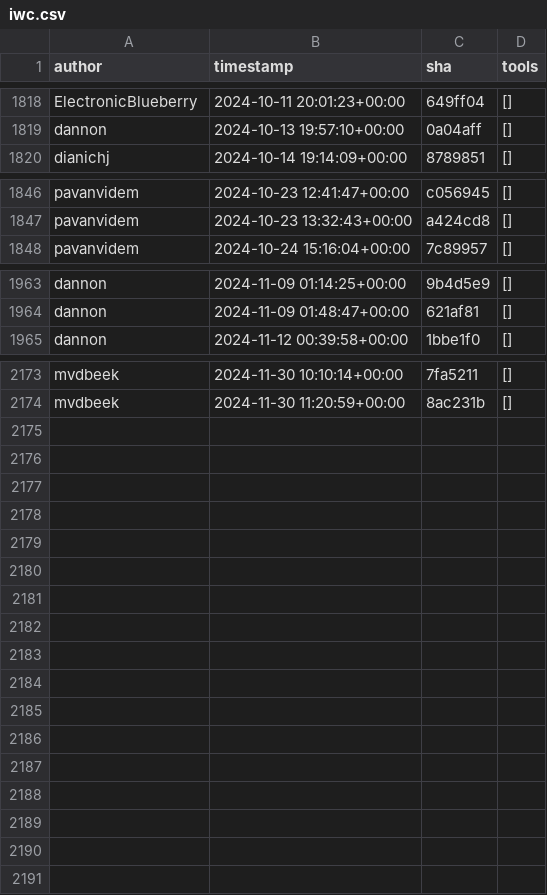
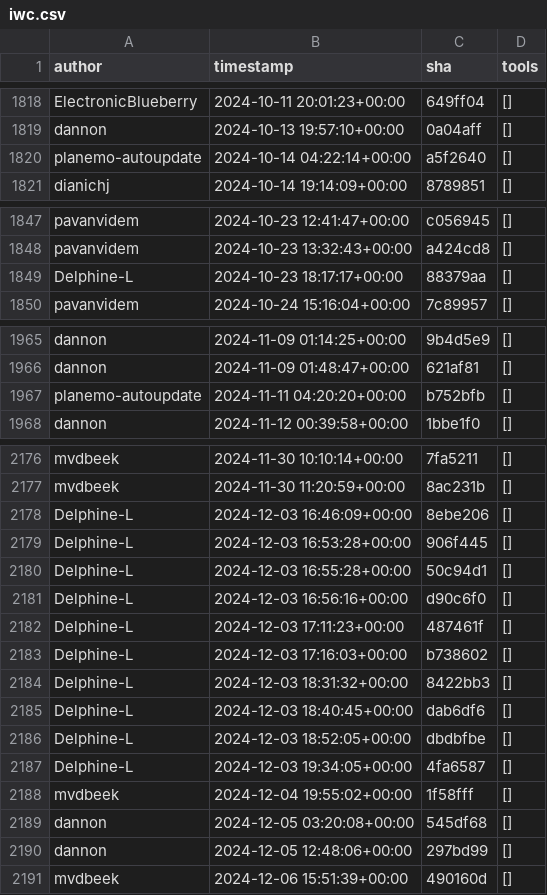
Before and after one commit to kostrykin/galaxy-community-activities, a CSV file: cache/repositories/galaxyproject/iwc.csv, drawn as a sheet; only a part is shown, gaps mark what is left out.

```diff
--- a/cache/repositories/galaxyproject/iwc.csv
+++ b/cache/repositories/galaxyproject/iwc.csv
@@ -1819,2 +1819,3 @@
 "dannon","2024-10-13 19:57:10+00:00","0a04aff","[]"
+"planemo-autoupdate","2024-10-14 04:22:14+00:00","a5f2640","[]"
 "dianichj","2024-10-14 19:14:09+00:00","8789851","[]"
@@ -1847,2 +1848,3 @@
 "pavanvidem","2024-10-23 13:32:43+00:00","a424cd8","[]"
+"Delphine-L","2024-10-23 18:17:17+00:00","88379aa","[]"
 "pavanvidem","2024-10-24 15:16:04+00:00","7c89957","[]"
@@ -1964,2 +1966,3 @@
 "dannon","2024-11-09 01:48:47+00:00","621af81","[]"
+"planemo-autoupdate","2024-11-11 04:20:20+00:00","b752bfb","[]"
 "dannon","2024-11-12 00:39:58+00:00","1bbe1f0","[]"
@@ -2174 +2177,15 @@
 "mvdbeek","2024-11-30 11:20:59+00:00","8ac231b","[]"
+"Delphine-L","2024-12-03 16:46:09+00:00","8ebe206","[]"
+"Delphine-L","2024-12-03 16:53:28+00:00","906f445","[]"
+"Delphine-L","2024-12-03 16:55:28+00:00","50c94d1","[]"
+"Delphine-L","2024-12-03 16:56:16+00:00","d90c6f0","[]"
+"Delphine-L","2024-12-03 17:11:23+00:00","487461f","[]"
+"Delphine-L","2024-12-03 17:16:03+00:00","b738602","[]"
+"Delphine-L","2024-12-03 18:31:32+00:00","8422bb3","[]"
+"Delphine-L","2024-12-03 18:40:45+00:00","dab6df6","[]"
+"Delphine-L","2024-12-03 18:52:05+00:00","dbdbfbe","[]"
+"Delphine-L","2024-12-03 19:34:05+00:00","4fa6587","[]"
+"mvdbeek","2024-12-04 19:55:02+00:00","1f58fff","[]"
+"dannon","2024-12-05 03:20:08+00:00","545df68","[]"
+"dannon","2024-12-05 12:48:06+00:00","297bd99","[]"
+"mvdbeek","2024-12-06 15:51:39+00:00","490160d","[]"
```
Also changed, not shown: cache/avatars.csv, cache/repositories/bgruening/galaxytools.csv, 5 other files.
